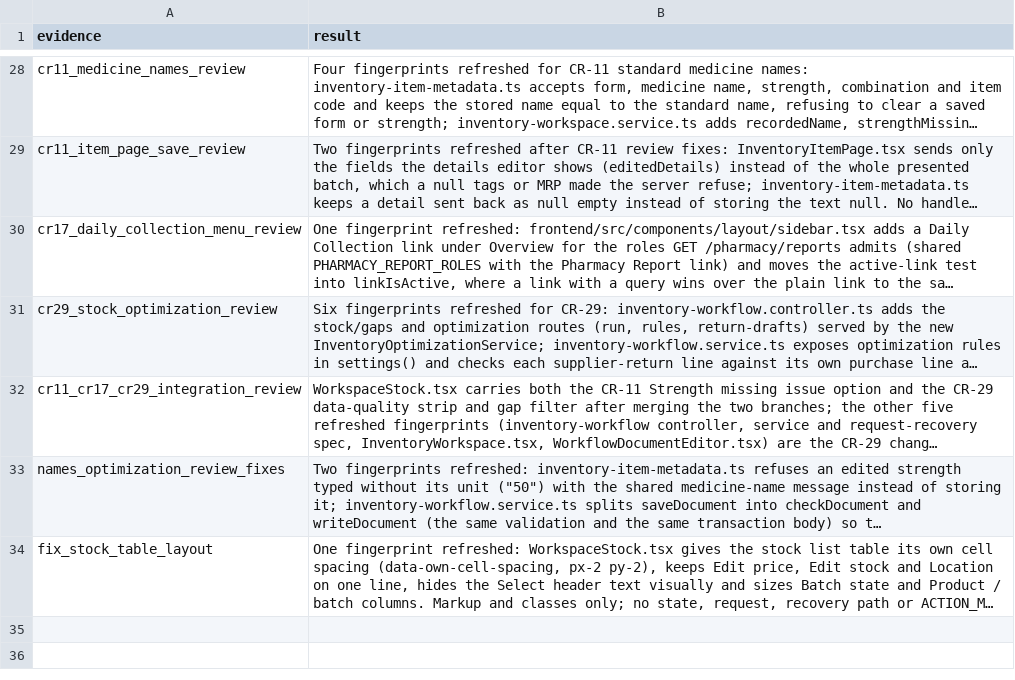
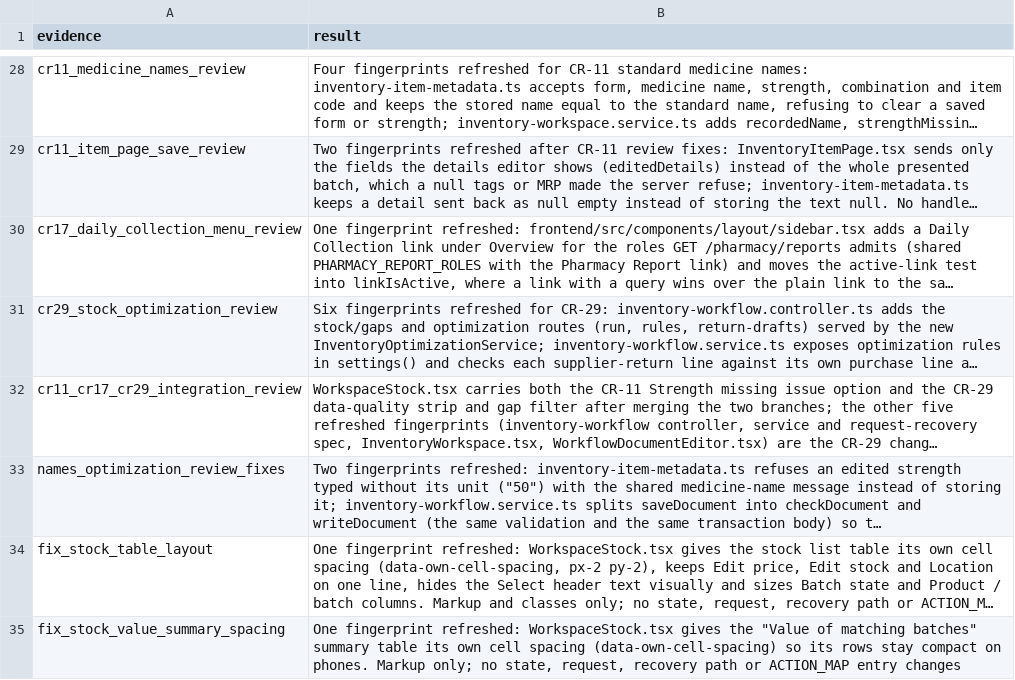
Before and after one commit to nareshshah139/Clinic_Management_System, a TSV file: verification/inventory-state-clarity-fix-2026-10-25/ux-source-revalidation.tsv, drawn as a sheet; only a part is shown, gaps mark what is left out; long unchanged cells end in …; the diff names each change by its address in the sheet, - before the commit and + after, or states it on an @@ line.

```diff
--- a/verification/inventory-state-clarity-fix-2026-10-25/ux-source-revalidation.tsv
+++ b/verification/inventory-state-clarity-fix-2026-10-25/ux-source-revalidation.tsv
+row 35: fix_stock_value_summary_spacing | One fingerprint refreshed: WorkspaceStock.tsx gives the "Value of matching batches" summary table its own cell spacing (data-own-cell-spacing) so its rows stay compact on phones. Markup only; no state, request, recovery path or ACTION_MAP entry changes
```
Also changed, not shown: 2 other files.
